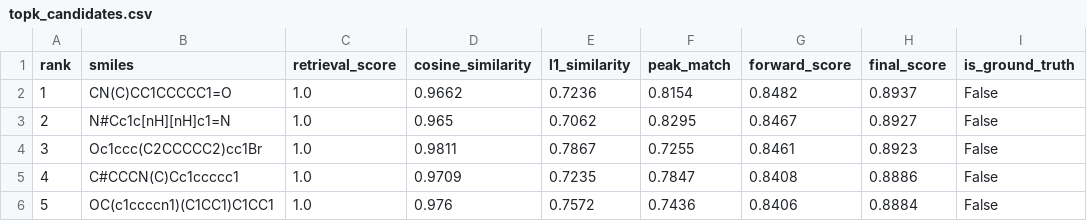
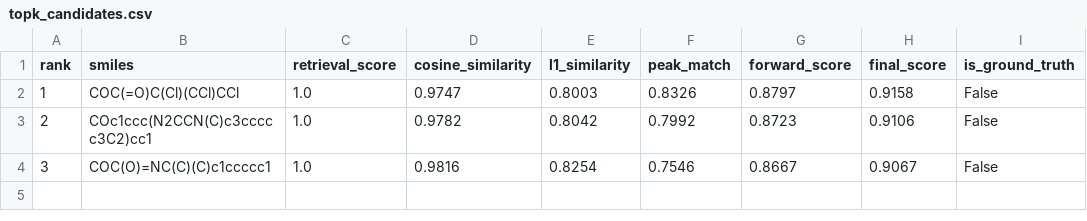
Before and after one commit to techandscixie2005/MultiSpec-GeoDiff-Demo, a CSV file: 05_outputs/topk_candidates.csv, drawn as a sheet.

Commit message:
Repair GitHub raw line endings and final demo outputs

```diff
--- a/05_outputs/topk_candidates.csv
+++ b/05_outputs/topk_candidates.csv
@@ -1,6 +1,4 @@
 rank,smiles,retrieval_score,cosine_similarity,l1_similarity,peak_match,forward_score,final_score,is_ground_truth
-1,CN(C)CC1CCCCC1=O,1.0,0.9662,0.7236,0.8154,0.8482,0.8937,False
-2,N#Cc1c[nH][nH]c1=N,1.0,0.965,0.7062,0.8295,0.8467,0.8927,False
-3,Oc1ccc(C2CCCCC2)cc1Br,1.0,0.9811,0.7867,0.7255,0.8461,0.8923,False
-4,C#CCCN(C)Cc1ccccc1,1.0,0.9709,0.7235,0.7847,0.8408,0.8886,False
-5,OC(c1ccccn1)(C1CC1)C1CC1,1.0,0.976,0.7572,0.7436,0.8406,0.8884,False
+1,COC(=O)C(Cl)(CCl)CCl,1.0,0.9747,0.8003,0.8326,0.8797,0.9158,False
+2,COc1ccc(N2CCN(C)c3ccccc3C2)cc1,1.0,0.9782,0.8042,0.7992,0.8723,0.9106,False
+3,COC(O)=NC(C)(C)c1ccccc1,1.0,0.9816,0.8254,0.7546,0.8667,0.9067,False
```
Also changed, not shown: 05_outputs/ablation_results.csv, 4 other files.
